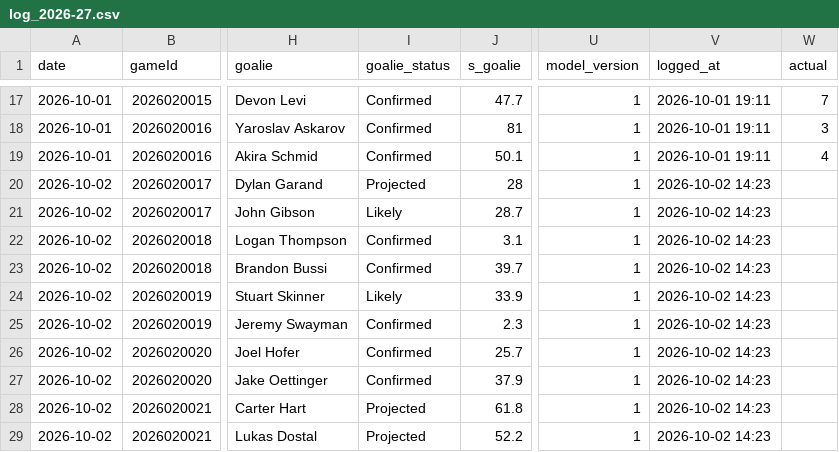
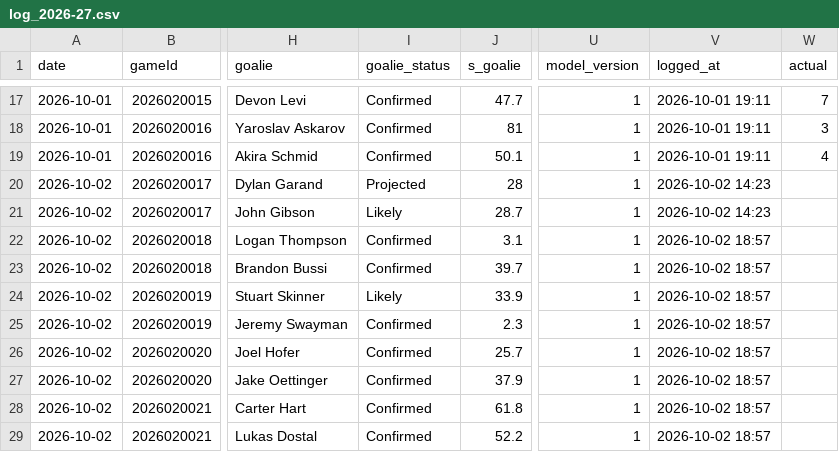
Before and after one commit to Johnbrick123/nhl-unders, a CSV file: monitor/log_2026-27.csv, drawn as a sheet; only a part is shown, gaps mark what is left out; the diff names each change by its address in the sheet, - before the commit and + after, or states it on an @@ line.

```diff
--- a/monitor/log_2026-27.csv
+++ b/monitor/log_2026-27.csv
-V22:V29 (logged_at): 2026-10-02 14:23
+V22:V29 (logged_at): 2026-10-02 18:57
-I28:I29 (goalie_status): Projected
+I28:I29 (goalie_status): Confirmed
```
Also changed, not shown: 2 other files.
